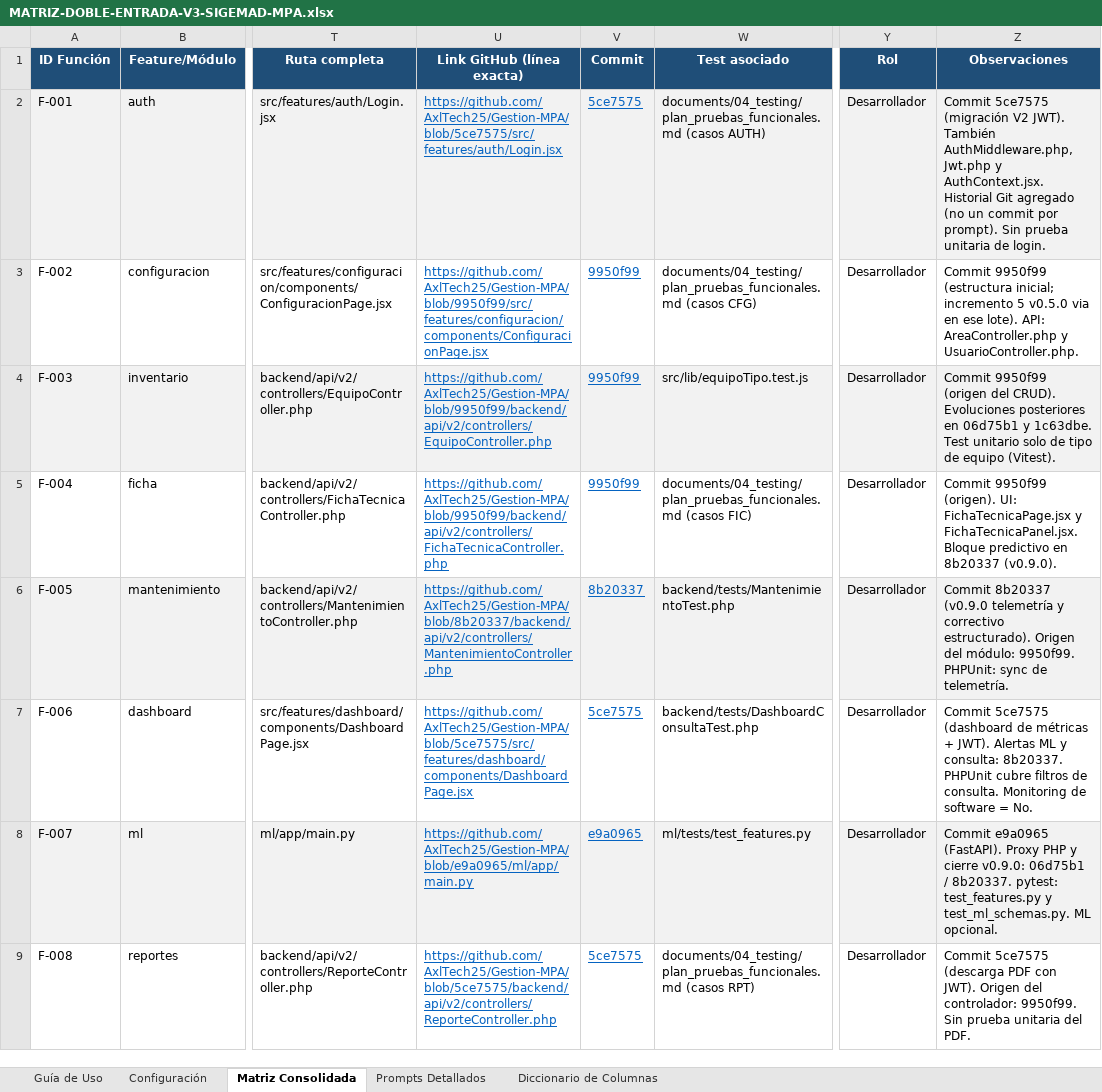
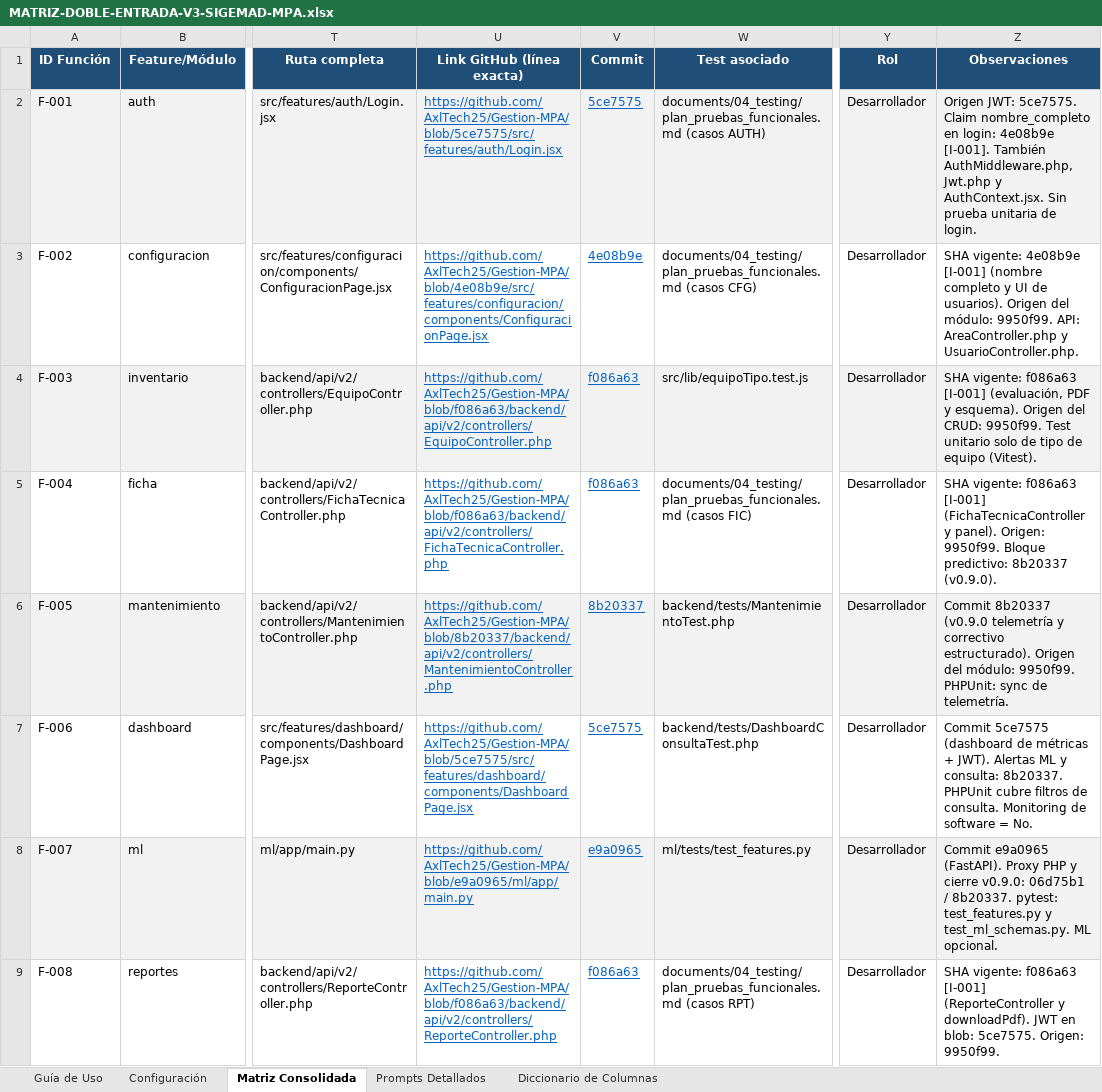
Before and after one commit to AxlTech25/Gestion-MPA, an Excel workbook: documents/matriz_doble_entrada/MATRIZ-DOBLE-ENTRADA-V3-SIGEMAD-MPA.xlsx, sheet Matriz Consolidada, drawn as a sheet; only a part is shown, gaps mark what is left out; values as stored, in another font and other column widths than the file's, no borders; the diff names each change by its address in the sheet, - before the commit and + after, or states it on an @@ line.

```diff
--- a/documents/matriz_doble_entrada/MATRIZ-DOBLE-ENTRADA-V3-SIGEMAD-MPA.xlsx (sheet Matriz Consolidada)
+++ b/documents/matriz_doble_entrada/MATRIZ-DOBLE-ENTRADA-V3-SIGEMAD-MPA.xlsx (sheet Matriz Consolidada)
-Z2 (Observaciones): Commit 5ce7575 (migración V2 JWT). También AuthMiddleware.php, Jwt.php y AuthContext.jsx. Historial Git agregado (no un commit por prompt). Sin prueba…
+Z2 (Observaciones): Origen JWT: 5ce7575. Claim nombre_completo en login: 4e08b9e [I-001]. También AuthMiddleware.php, Jwt.php y AuthContext.jsx. Sin prueba…
-U3 (Link GitHub (línea exacta)): https://github.com/AxlTech25/Gestion-MPA/blob/9950f99/src/features/configuracion/components/ConfiguracionPage.jsx
+U3 (Link GitHub (línea exacta)): https://github.com/AxlTech25/Gestion-MPA/blob/4e08b9e/src/features/configuracion/components/ConfiguracionPage.jsx
-V3 (Commit): 9950f99
+V3 (Commit): 4e08b9e
-Z3 (Observaciones): Commit 9950f99 (estructura inicial; incremento 5 v0.5.0 via en ese lote). API: AreaController.php…
+Z3 (Observaciones): SHA vigente: 4e08b9e [I-001] (nombre completo y UI de usuarios). Origen del módulo: 9950f99. API: AreaController.php…
-U4 (Link GitHub (línea exacta)): https://github.com/AxlTech25/Gestion-MPA/blob/9950f99/backend/api/v2/controllers/EquipoController.php
+U4 (Link GitHub (línea exacta)): https://github.com/AxlTech25/Gestion-MPA/blob/f086a63/backend/api/v2/controllers/EquipoController.php
-V4:V5 (Commit): 9950f99
+V4:V5 (Commit): f086a63
-Z4 (Observaciones): Commit 9950f99 (origen del CRUD). Evoluciones posteriores en 06d75b1 y 1c63dbe. Test unitario…
+Z4 (Observaciones): SHA vigente: f086a63 [I-001] (evaluación, PDF y esquema). Origen del CRUD: 9950f99. Test unitario…
-U5 (Link GitHub (línea exacta)): https://github.com/AxlTech25/Gestion-MPA/blob/9950f99/backend/api/v2/controllers/FichaTecnicaController.php
+U5 (Link GitHub (línea exacta)): https://github.com/AxlTech25/Gestion-MPA/blob/f086a63/backend/api/v2/controllers/FichaTecnicaController.php
-Z5 (Observaciones): Commit 9950f99 (origen). UI: FichaTecnicaPage.jsx y FichaTecnicaPanel.jsx. Bloque predictivo en 8b20337 (v0.9.0).
+Z5 (Observaciones): SHA vigente: f086a63 [I-001] (FichaTecnicaController y panel). Origen: 9950f99. Bloque predictivo: 8b20337 (v0.9.0).
-U9 (Link GitHub (línea exacta)): https://github.com/AxlTech25/Gestion-MPA/blob/5ce7575/backend/api/v2/controllers/ReporteController.php
+U9 (Link GitHub (línea exacta)): https://github.com/AxlTech25/Gestion-MPA/blob/f086a63/backend/api/v2/controllers/ReporteController.php
-V9 (Commit): 5ce7575
+V9 (Commit): f086a63
-Z9 (Observaciones): Commit 5ce7575 (descarga PDF con JWT). Origen del controlador: 9950f99. Sin prueba unitaria del PDF.
+Z9 (Observaciones): SHA vigente: f086a63 [I-001] (ReporteController y downloadPdf). JWT en blob: 5ce7575. Origen: 9950f99.
```
Also changed, not shown: sheet Configuración, sheet Prompts Detallados, 2 other files.
